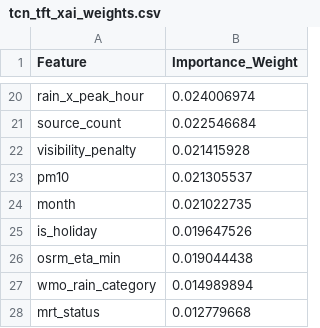
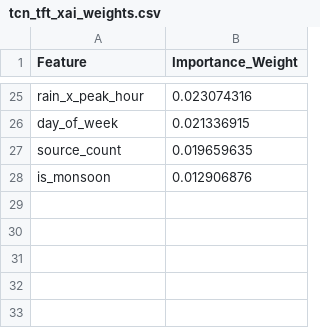
Before and after one commit to anmajharul/mirpur_traffic_pipeline, a CSV file: backend/tcn_tft_xai_weights.csv, drawn as a sheet; only a part is shown, gaps mark what is left out; removed rows and columns are numbered as before the commit, all else as after; the diff covers the shown part only; the diff names each change by its address in the sheet, - before the commit and + after, or states it on an @@ line.

```diff
--- a/backend/tcn_tft_xai_weights.csv
+++ b/backend/tcn_tft_xai_weights.csv
-B25 (Importance_Weight): 0.024006974
+B25 (Importance_Weight): 0.023074316
+row 26: day_of_week | 0.021336915
-B27 (Importance_Weight): 0.022546684
+B27 (Importance_Weight): 0.019659635
-row 22: visibility_penalty | 0.021415928
-row 23: pm10 | 0.021305537
-row 24: month | 0.021022735
-row 25: is_holiday | 0.019647526
-row 26: osrm_eta_min | 0.019044438
-row 27: wmo_rain_category | 0.014989894
-row 28: mrt_status | 0.012779668
+row 28: is_monsoon | 0.012906876
```
Also changed, not shown: 15 added rows, 10 removed rows and 8 edited cells elsewhere in this file.
